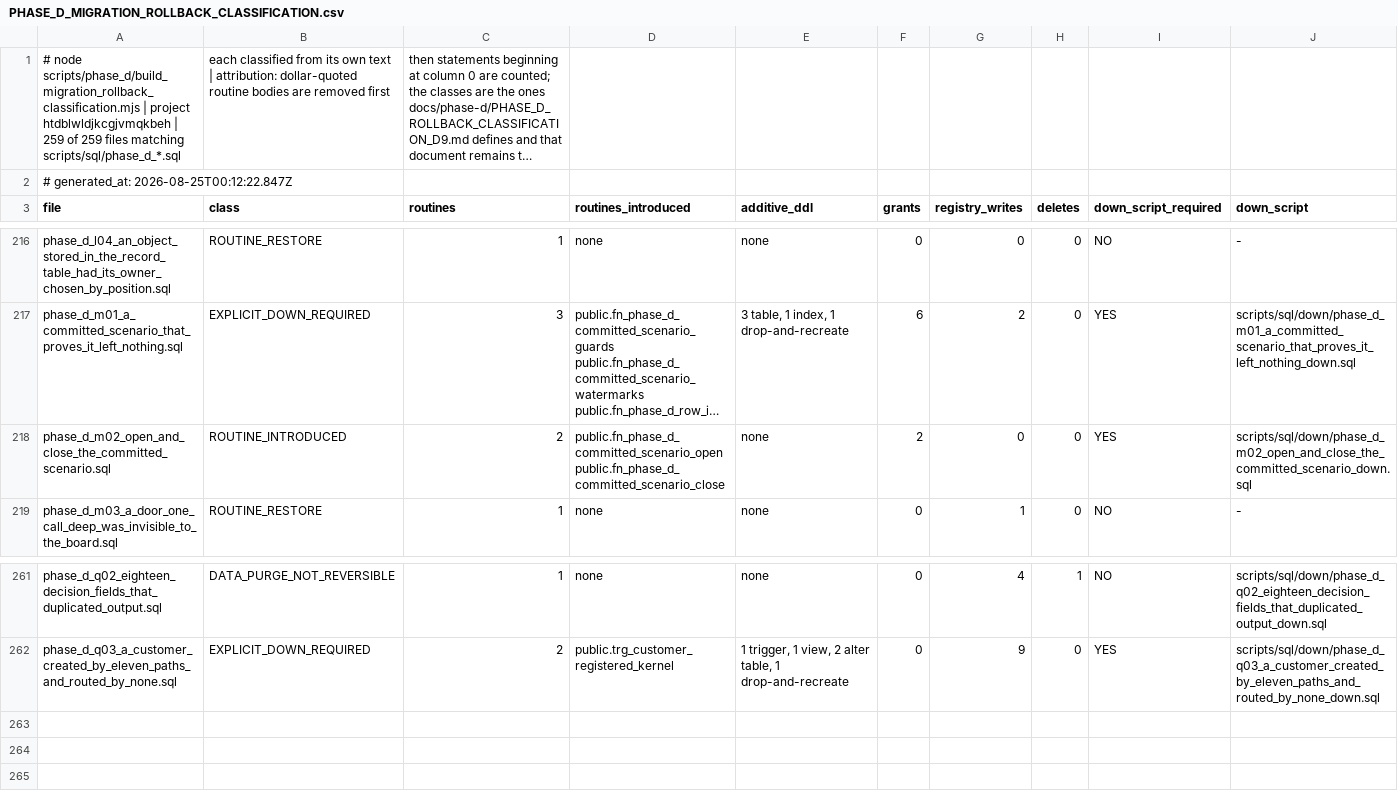
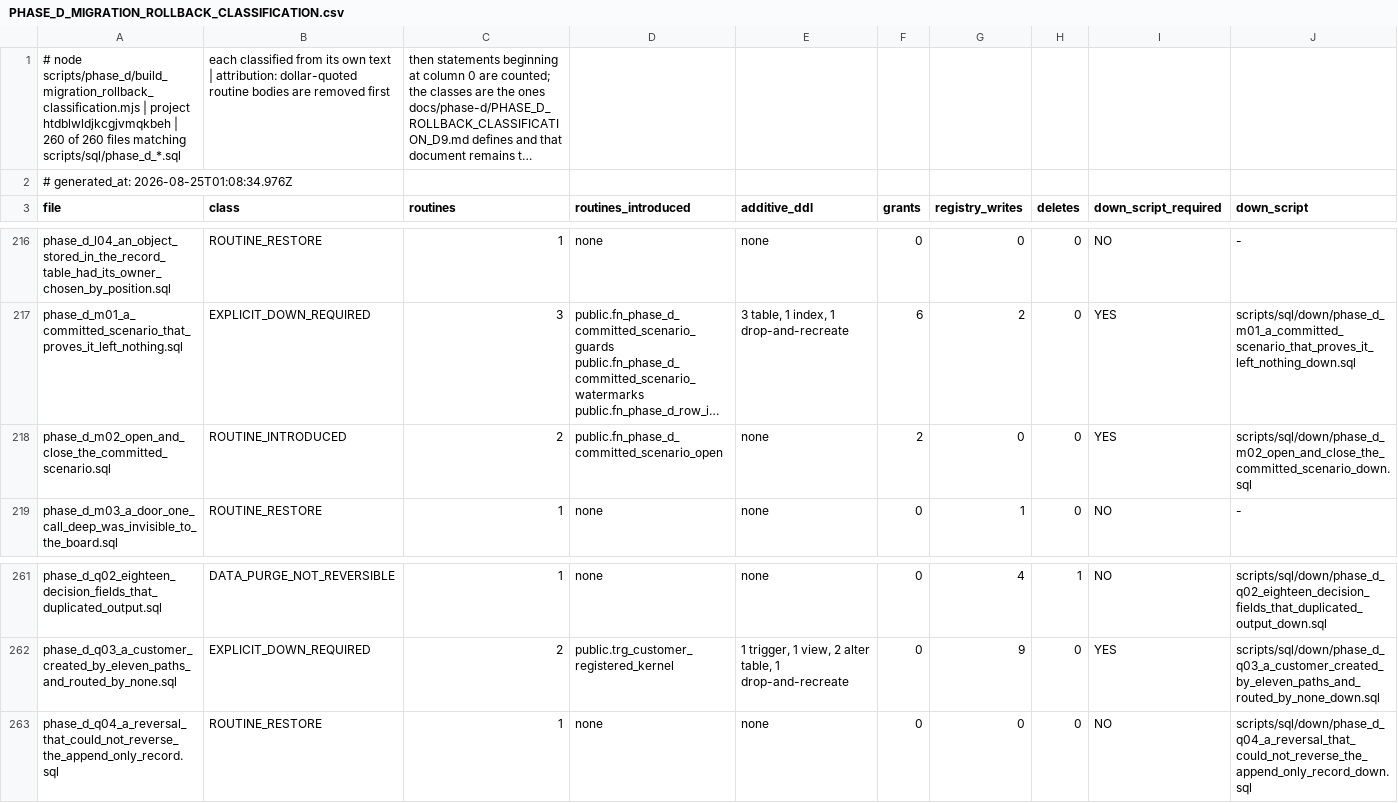
Before and after one commit to ahmadmhdnabilalzain-bot/quotesdone, a CSV file: docs/phase-d/PHASE_D_MIGRATION_ROLLBACK_CLASSIFICATION.csv, drawn as a sheet; only a part is shown, gaps mark what is left out; long unchanged cells end in …; rows hold the shown columns only; the diff names each change by its address in the sheet, - before the commit and + after, or states it on an @@ line.

```diff
--- a/docs/phase-d/PHASE_D_MIGRATION_ROLLBACK_CLASSIFICATION.csv
+++ b/docs/phase-d/PHASE_D_MIGRATION_ROLLBACK_CLASSIFICATION.csv
-A1 (file): …htdblwldjkcgjvmqkbeh | 259 of 259 files matching…
+A1 (file): …htdblwldjkcgjvmqkbeh | 260 of 260 files matching…
-A2 (file): # generated_at: 2026-08-25T00:12:22.847Z
+A2 (file): # generated_at: 2026-08-25T01:08:34.976Z
-D218 (routines_introduced): public.fn_phase_d_committed_scenario_open public.fn_phase_d_committed_scenario_close
+D218 (routines_introduced): public.fn_phase_d_committed_scenario_open
+row 263: phase_d_q04_a_reversal_that_could_not_reverse_the_append_only_record.sql | ROUTINE_RESTORE | 1 | none | none | 0 | 0 | 0 | NO | scripts/sql/down/phase_d_q04_a_reversal_that_could_not_reverse_the_append_only_record_down.sql
```
Also changed, not shown: 5 other files.
